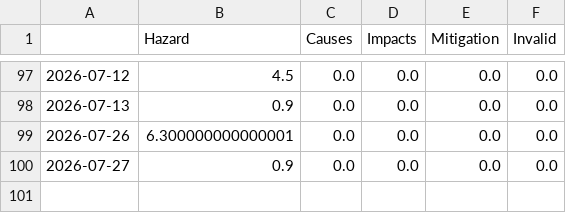
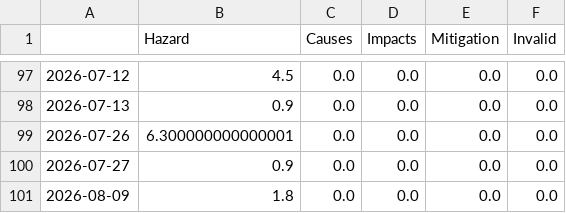
Before and after one commit to liese97-news/HurricaneIsComing, a CSV file: csv/topics_date.csv, drawn as a sheet; only a part is shown, gaps mark what is left out.

```diff
--- a/csv/topics_date.csv
+++ b/csv/topics_date.csv
@@ -100 +100,2 @@
 2026-07-27,0.9,0.0,0.0,0.0,0.0
+2026-08-09,1.8,0.0,0.0,0.0,0.0
```
Also changed, not shown: 4 other files.
